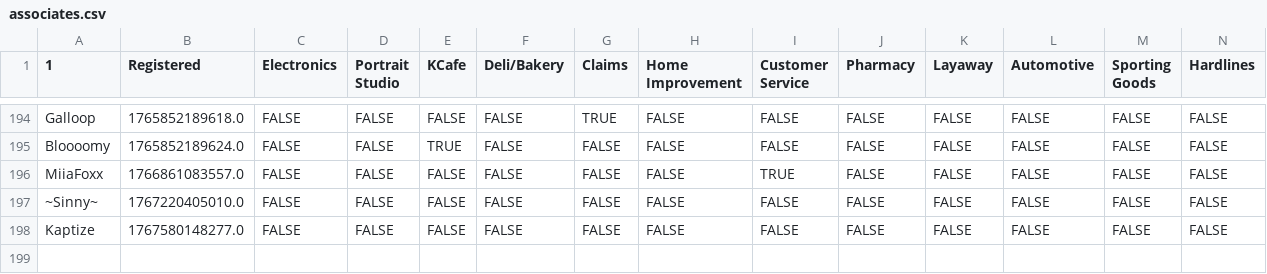
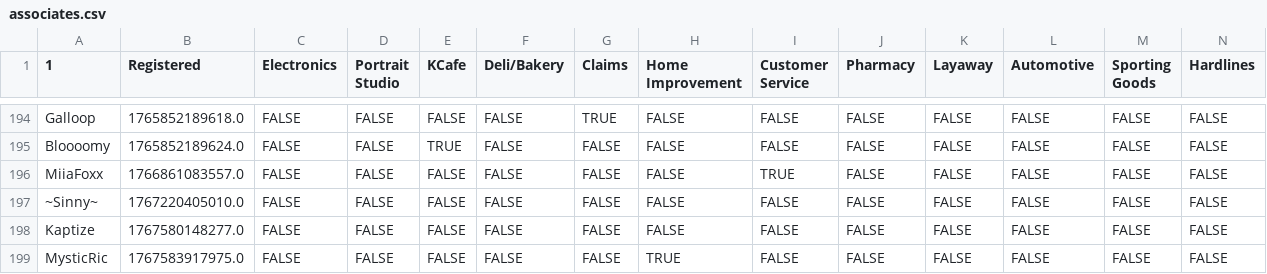
Before and after one commit to VRC-Kmart/aisle-6, a CSV file: clockboy/associates.csv, drawn as a sheet; only a part is shown, gaps mark what is left out; rows hold the shown columns only; the diff names each change by its address in the sheet, - before the commit and + after, or states it on an @@ line.

Commit message:
add MysticRic

```diff
--- a/clockboy/associates.csv
+++ b/clockboy/associates.csv
+row 199: MysticRic | 1767583917975.0 | FALSE | FALSE | FALSE | FALSE | FALSE | TRUE | FALSE | FALSE | FALSE | FALSE | FALSE | FALSE
```
Also changed, not shown: 3 other files.
